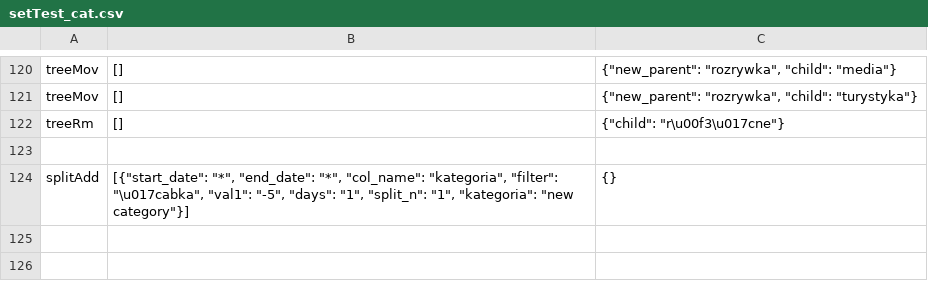
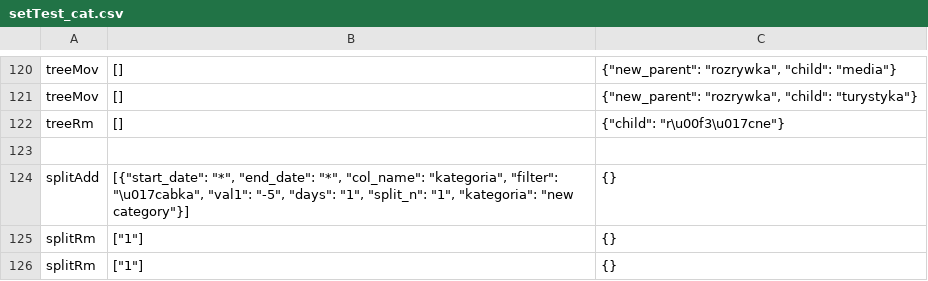
Before and after one commit to zielaskowski/banking, a CSV file: dev/integrationTest/setTest_cat.csv, drawn as a sheet; only a part is shown, gaps mark what is left out.

Commit message:
split add 99% ready, some clean up, some more bugs(see TODO)

```diff
--- a/dev/integrationTest/setTest_cat.csv
+++ b/dev/integrationTest/setTest_cat.csv
@@ -124 +124,3 @@ treeRm;[];{"child": "r\u00f3\u017cne"}
 splitAdd;[{"start_date": "*", "end_date": "*", "col_name": "kategoria", "filter": "\u017cabka", "val1": "-5", "days": "1", "split_n": "1", "kategoria": "new category"}];{}
+splitRm;["1"];{}
+splitRm;["1"];{}
```
Also changed, not shown: 4 other files.
